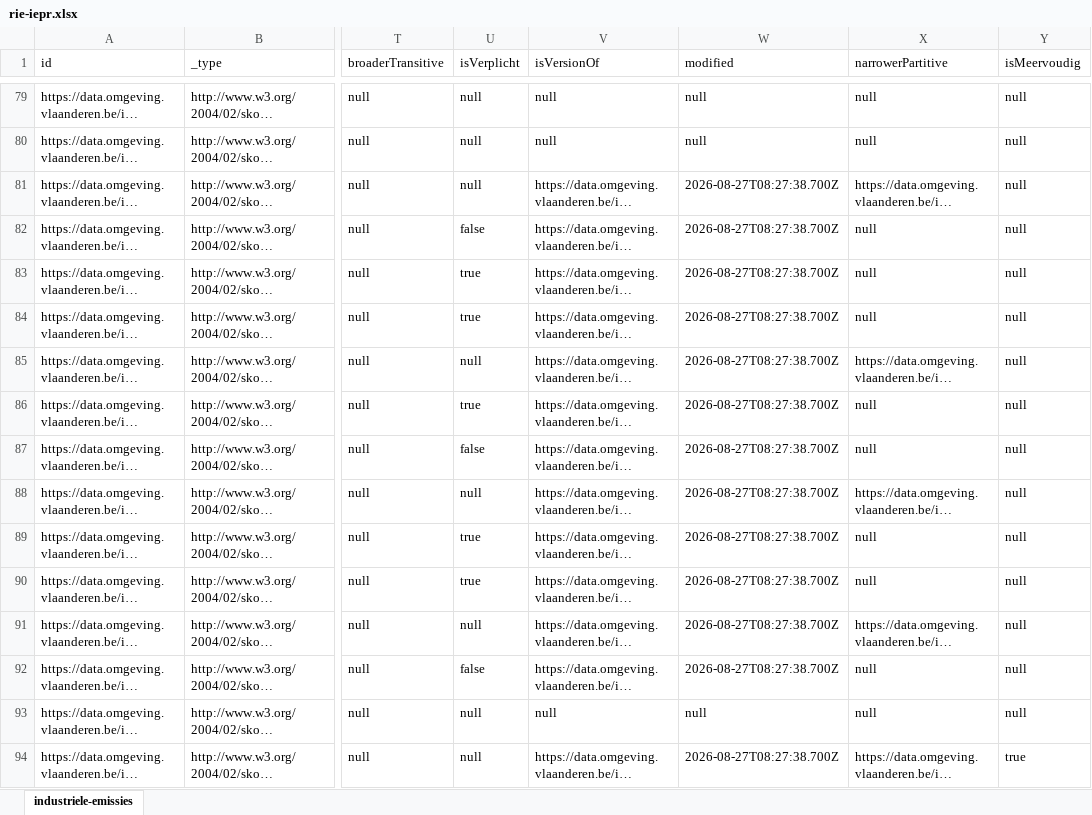
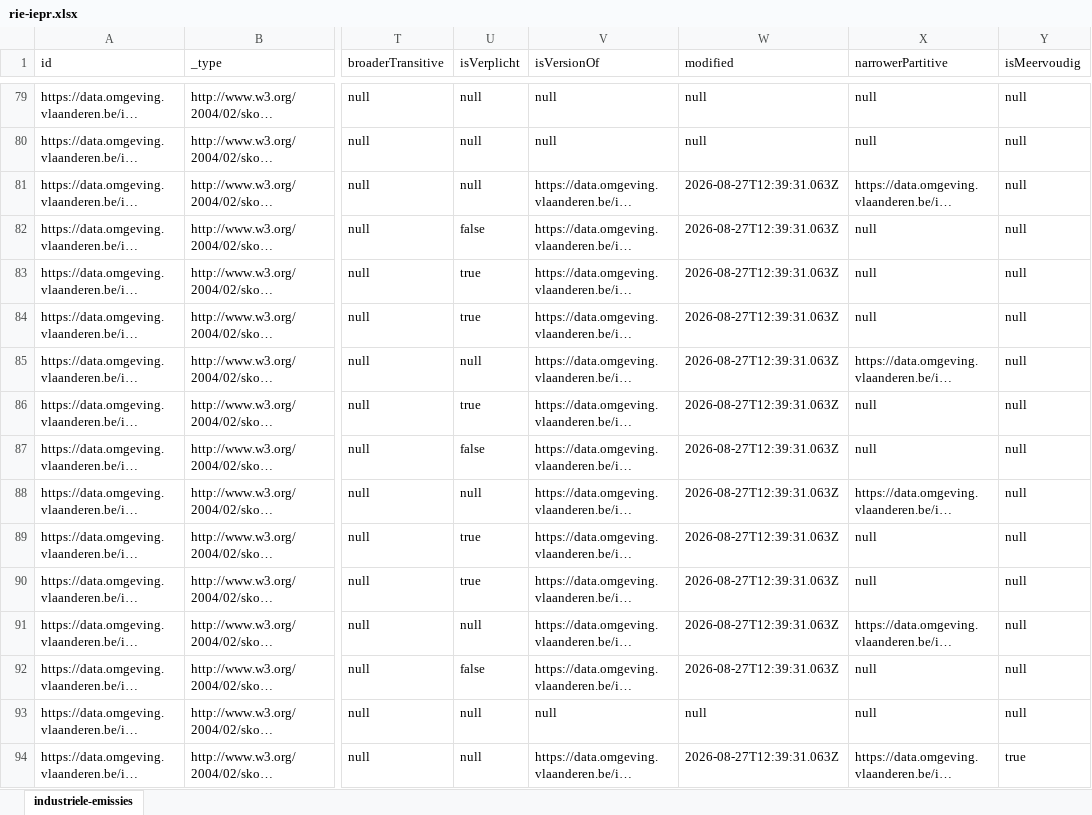
Before and after one commit to milieuinfo/codelijst-rie-iepr, an Excel workbook: src/main/resources/be/vlaanderen/omgeving/data/id/conceptscheme/rie-iepr/rie-iepr.xlsx, sheet industriele-emissies, drawn as a sheet; only a part is shown, gaps mark what is left out; long unchanged cells end in …; values as stored, in another font and other column widths than the file's, no borders; the diff covers the shown part only; the diff names each change by its address in the sheet, - before the commit and + after, or states it on an @@ line.

```diff
--- a/src/main/resources/be/vlaanderen/omgeving/data/id/conceptscheme/rie-iepr/rie-iepr.xlsx (sheet industriele-emissies)
+++ b/src/main/resources/be/vlaanderen/omgeving/data/id/conceptscheme/rie-iepr/rie-iepr.xlsx (sheet industriele-emissies)
-W81:W92 (modified): 2026-08-27T08:27:38.700Z
+W81:W92 (modified): 2026-08-27T12:39:31.063Z
-W94 (modified): 2026-08-27T08:27:38.700Z
+W94 (modified): 2026-08-27T12:39:31.063Z
```
Also changed, not shown: 134 edited cells elsewhere in this sheet, 9 other files.
